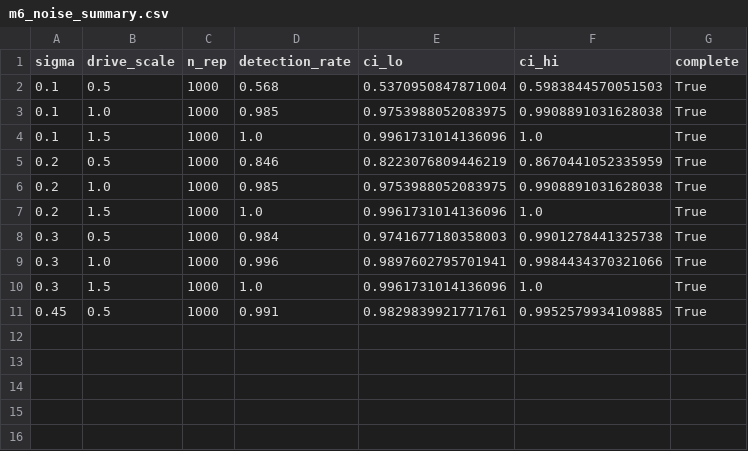
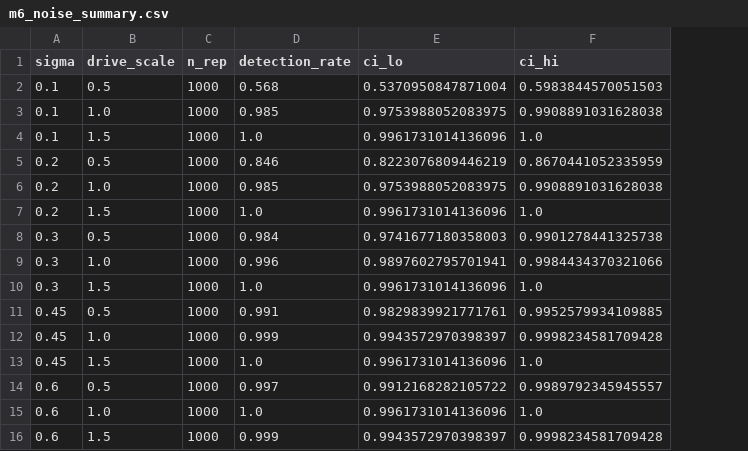
Before and after one commit to n-3-0-l-d-3-v/overload-cusp-catastrophe, a CSV file: results/m6_noise_summary.csv, drawn as a sheet; removed rows and columns are numbered as before the commit, all else as after; the diff names each change by its address in the sheet, - before the commit and + after, or states it on an @@ line.

Commit message:
Complete the persistence and noise blocks at full replication
Persistence had never run; the paper quoted e15 at 40 replicates per point and
had to concede it could not detect an inflation below about 0.15. Now 1000
replicates at each of nine values of phi:

  random-walk surrogates   size <= 0.040, peak at the unit root
  IAAFT surrogates         size reaches 0.094 at the unit root

That is a measurement where there was a bound. It also covers configuration
B's IAAFT rate of 0.069, so persistence alone accounts for B but not for the
0.11-0.16 of A and C.

Noise block completed 15/15 cells, up from 10/15. PROVENANCE.md records both
supersessions and what the superseded numbers were.

```diff
--- a/results/m6_noise_summary.csv
+++ b/results/m6_noise_summary.csv
-column G (complete), rows 2-11: all True
+row 12: 0.45 | 1.0 | 1000 | 0.999 | 0.9943572970398397 | 0.9998234581709428
+row 13: 0.45 | 1.5 | 1000 | 1.0 | 0.9961731014136096 | 1.0
+row 14: 0.6 | 0.5 | 1000 | 0.997 | 0.9912168282105722 | 0.9989792345945557
+row 15: 0.6 | 1.0 | 1000 | 1.0 | 0.9961731014136096 | 1.0
+row 16: 0.6 | 1.5 | 1000 | 0.999 | 0.9943572970398397 | 0.9998234581709428
```
Also changed, not shown: 8 other files.
